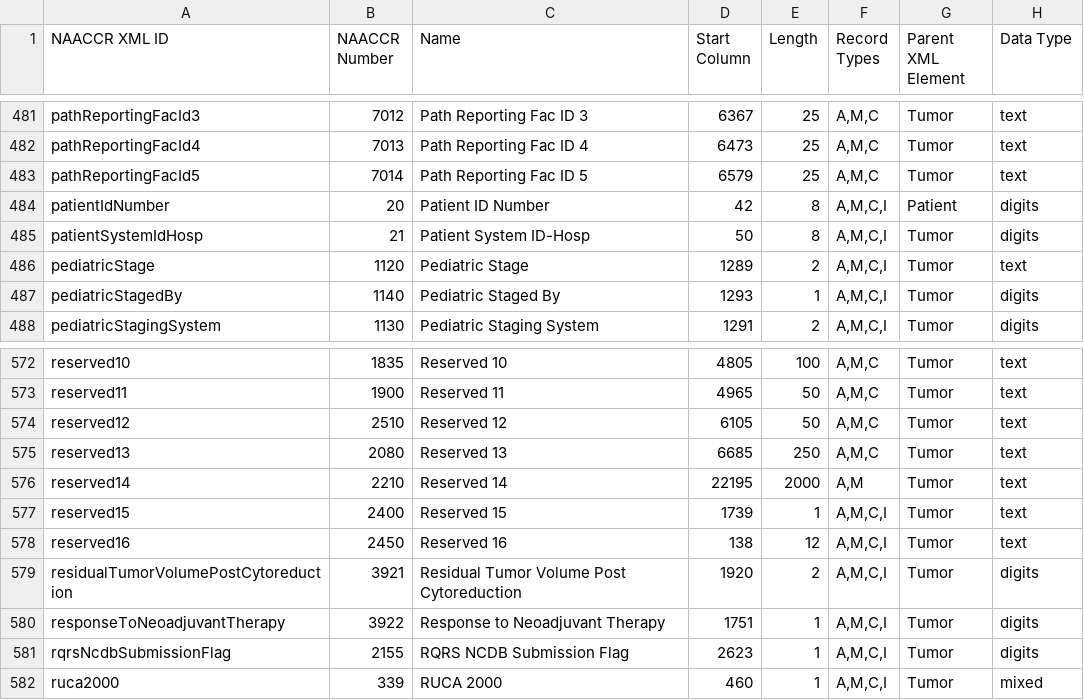
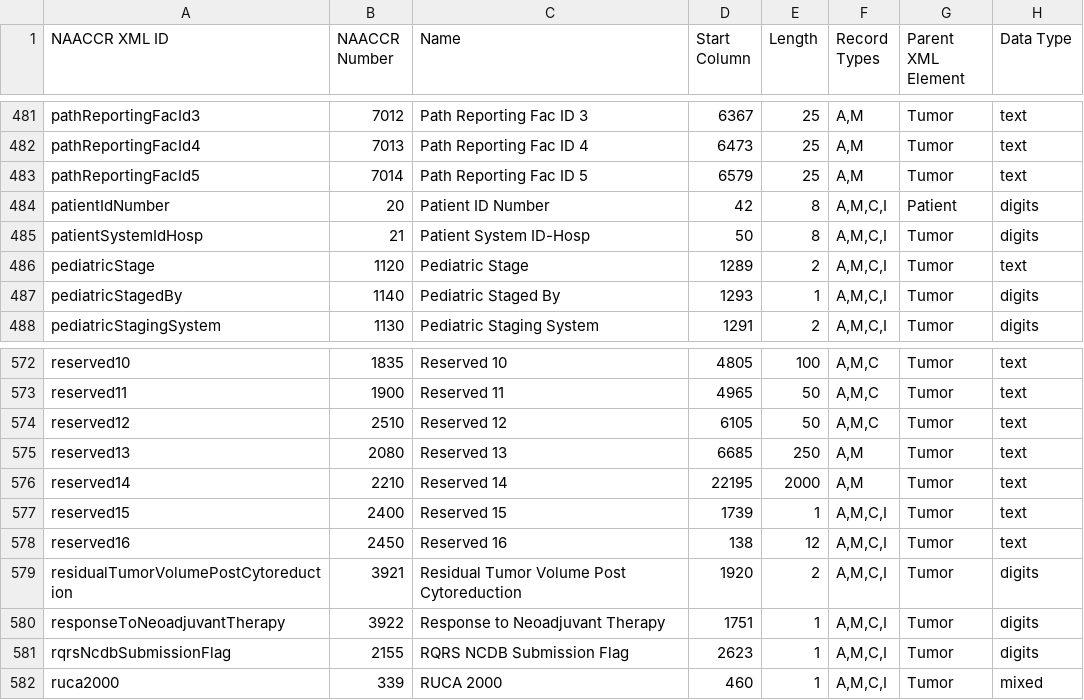
Before and after one commit to imsweb/naaccr-xml, a CSV file: docs/naaccr-xml-items-180.csv, drawn as a sheet; only a part is shown, gaps mark what is left out; the diff covers the shown part only; the diff names each change by its address in the sheet, - before the commit and + after, or states it on an @@ line.

```diff
--- a/docs/naaccr-xml-items-180.csv
+++ b/docs/naaccr-xml-items-180.csv
-F481:F483 (Record Types): A,M,C
+F481:F483 (Record Types): A,M
-F575 (Record Types): A,M,C
+F575 (Record Types): A,M
```
Also changed, not shown: 27 edited cells elsewhere in this file, 5 other files.
